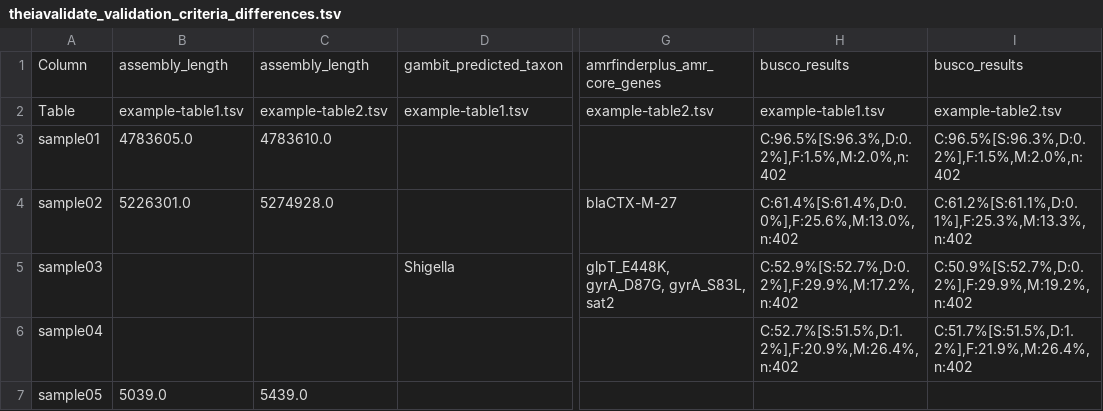
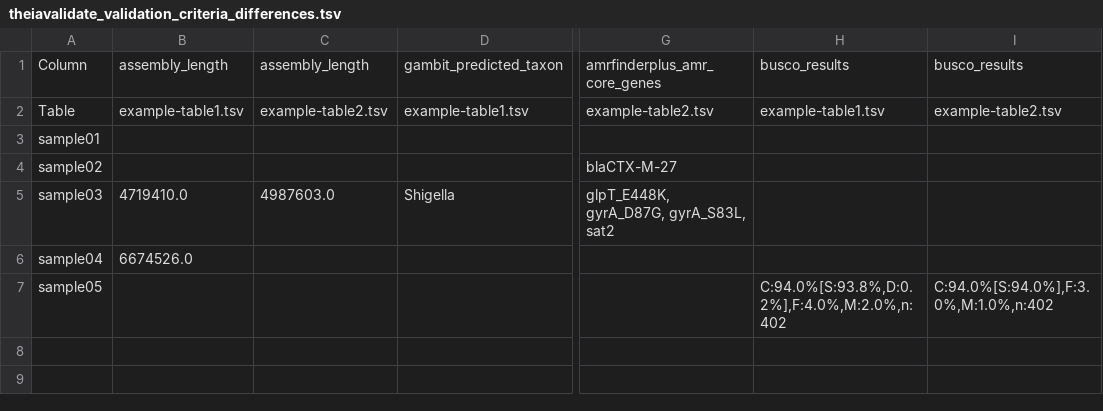
Before and after one commit to theiagen/theiavalidate, a TSV file: examples/example-outputs/theiavalidate_validation_criteria_differences.tsv, drawn as a sheet; only a part is shown, gaps mark what is left out; the diff names each change by its address in the sheet, - before the commit and + after, or states it on an @@ line.

Commit message:
fix output bug

```diff
--- a/examples/example-outputs/theiavalidate_validation_criteria_differences.tsv
+++ b/examples/example-outputs/theiavalidate_validation_criteria_differences.tsv
-B3: 4783605.0
+B3: (empty)
-C3: 4783610.0
+C3: (empty)
-H3: C:96.5%[S:96.3%,D:0.2%],F:1.5%,M:2.0%,n:402
+H3: (empty)
-I3: C:96.5%[S:96.3%,D:0.2%],F:1.5%,M:2.0%,n:402
+I3: (empty)
-B4: 5226301.0
+B4: (empty)
-C4: 5274928.0
+C4: (empty)
-H4: C:61.4%[S:61.4%,D:0.0%],F:25.6%,M:13.0%,n:402
+H4: (empty)
-I4: C:61.2%[S:61.1%,D:0.1%],F:25.3%,M:13.3%,n:402
+I4: (empty)
-B5: (empty)
+B5: 4719410.0
-C5: (empty)
+C5: 4987603.0
-H5: C:52.9%[S:52.7%,D:0.2%],F:29.9%,M:17.2%,n:402
+H5: (empty)
-I5: C:50.9%[S:52.7%,D:0.2%],F:29.9%,M:19.2%,n:402
+I5: (empty)
-B6: (empty)
+B6: 6674526.0
-H6: C:52.7%[S:51.5%,D:1.2%],F:20.9%,M:26.4%,n:402
+H6: (empty)
-I6: C:51.7%[S:51.5%,D:1.2%],F:21.9%,M:26.4%,n:402
+I6: (empty)
-B7: 5039.0
+B7: (empty)
-C7: 5439.0
+C7: (empty)
-H7: (empty)
+H7: C:94.0%[S:93.8%,D:0.2%],F:4.0%,M:2.0%,n:402
-I7: (empty)
+I7: C:94.0%[S:94.0%],F:3.0%,M:1.0%,n:402
```
Also changed, not shown: 1 other file.
